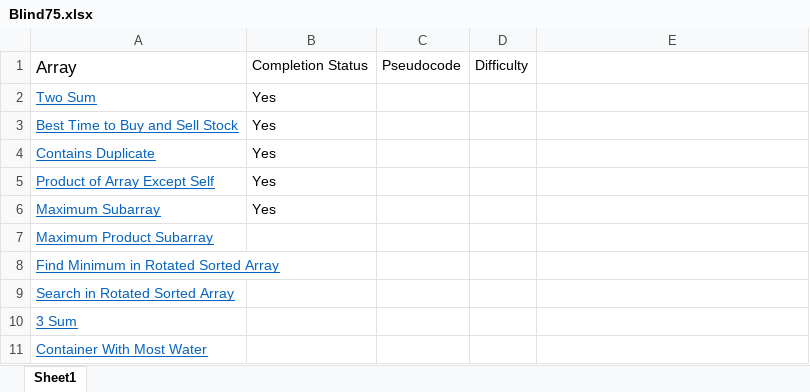
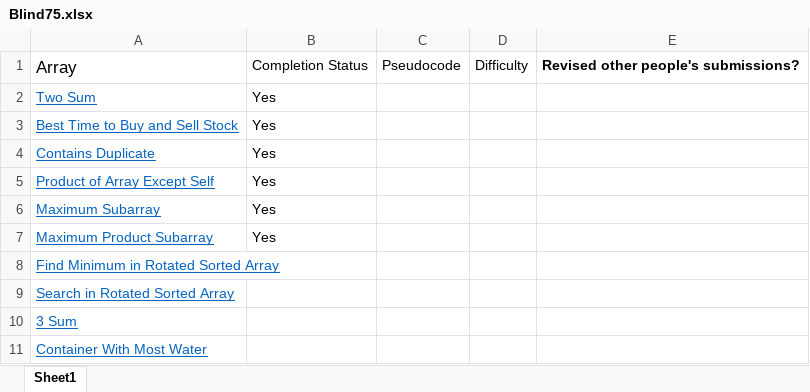
Before and after one commit to AbhinavSivanandhan/DSA-Prep, an Excel workbook: Blind75.xlsx, sheet Sheet1, drawn as a sheet; only a part is shown; values as stored, in another font and other column widths than the file's, no borders; the diff names each change by its address in the sheet, - before the commit and + after, or states it on an @@ line.

Commit message:
maximum product subarray blind75

```diff
--- a/Blind75.xlsx (sheet Sheet1)
+++ b/Blind75.xlsx (sheet Sheet1)
-E1: (empty)
+E1: Revised other people's submissions?
-B7: (empty)
+B7: Yes
```
Also changed, not shown: 3 other files.
